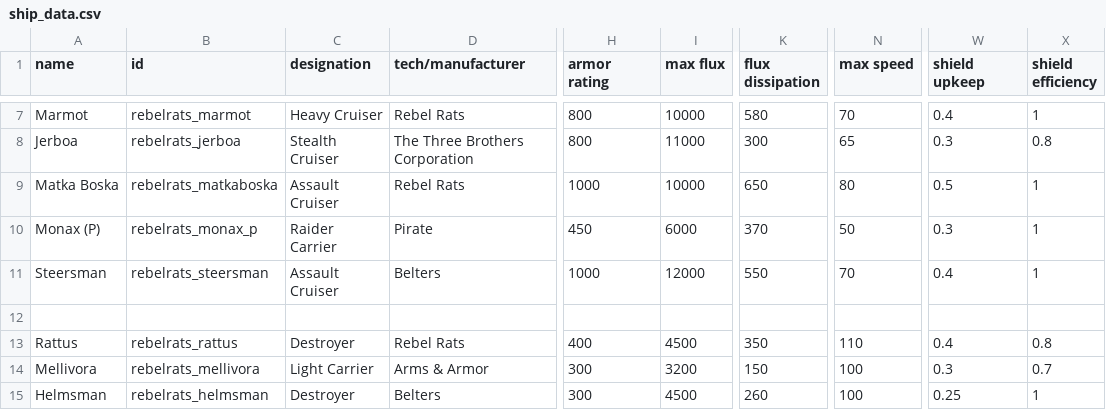
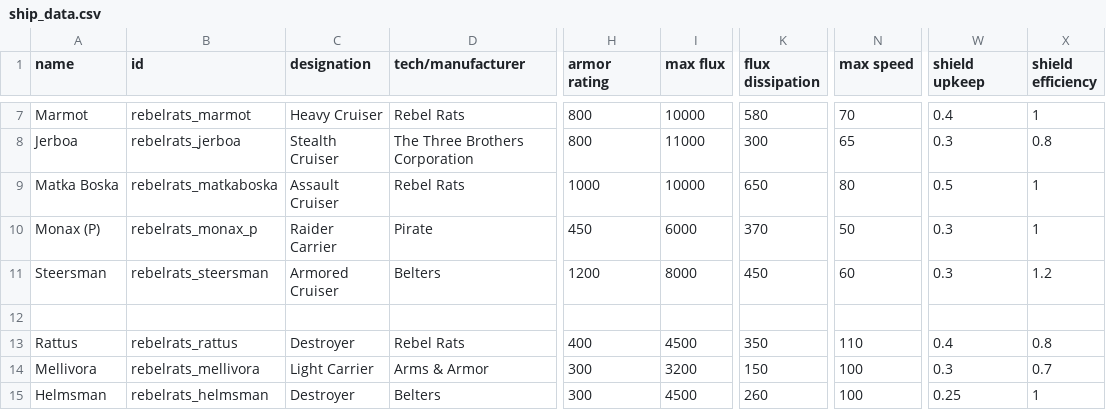
Before and after one commit to masterraven19/Rebel-Rats, a CSV file: data/hulls/ship_data.csv, drawn as a sheet; only a part is shown, gaps mark what is left out; the diff names each change by its address in the sheet, - before the commit and + after, or states it on an @@ line.

```diff
--- a/data/hulls/ship_data.csv
+++ b/data/hulls/ship_data.csv
-C11 (designation): Assault Cruiser
+C11 (designation): Armored Cruiser
-H11 (armor rating): 1000
+H11 (armor rating): 1200
-I11 (max flux): 12000
+I11 (max flux): 8000
-K11 (flux dissipation): 550
+K11 (flux dissipation): 450
-N11 (max speed): 70
+N11 (max speed): 60
-W11 (shield upkeep): 0.4
+W11 (shield upkeep): 0.3
-X11 (shield efficiency): 1
+X11 (shield efficiency): 1.2
```
Also changed, not shown: data/weapons/weapon_data.csv, 2 other files.
